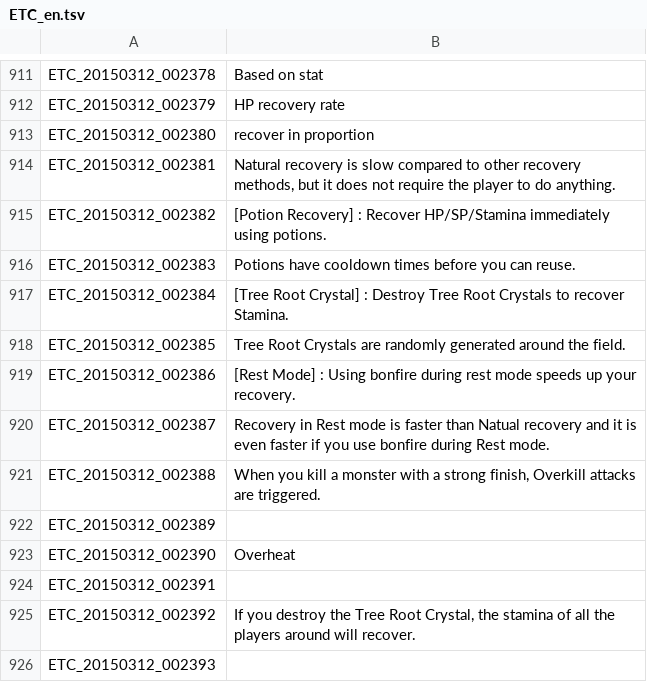
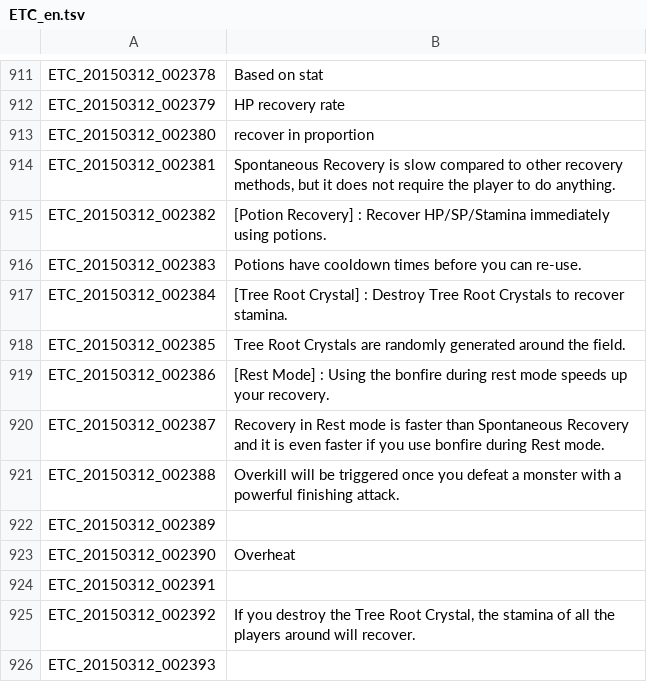
Before and after one commit to marikim/EnglishTranslation, a TSV file: ETC_en.tsv, drawn as a sheet; only a part is shown, gaps mark what is left out; the diff covers the shown part only.

```diff
--- a/ETC_en.tsv
+++ b/ETC_en.tsv
@@ -913,10 +913,10 @@ ETC_20150312_002379	HP recovery rate
 ETC_20150312_002380	recover in proportion
-ETC_20150312_002381	Natural recovery is slow compared to other recovery methods, but it does not require the player to do anything.
+ETC_20150312_002381	Spontaneous Recovery is slow compared to other recovery methods, but it does not require the player to do anything.
 ETC_20150312_002382	[Potion Recovery] : Recover HP/SP/Stamina immediately using potions.
-ETC_20150312_002383	Potions have cooldown times before you can reuse.
-ETC_20150312_002384	[Tree Root Crystal] : Destroy Tree Root Crystals to recover Stamina.
+ETC_20150312_002383	Potions have cooldown times before you can re-use.
+ETC_20150312_002384	[Tree Root Crystal] : Destroy Tree Root Crystals to recover stamina.
 ETC_20150312_002385	Tree Root Crystals are randomly generated around the field.
-ETC_20150312_002386	[Rest Mode] : Using bonfire during rest mode speeds up your recovery.
-ETC_20150312_002387	Recovery in Rest mode is faster than Natual recovery and it is even faster if you use bonfire during Rest mode.
-ETC_20150312_002388	When you kill a monster with a strong finish, Overkill attacks are triggered.
+ETC_20150312_002386	[Rest Mode] : Using the bonfire during rest mode speeds up your recovery.
+ETC_20150312_002387	Recovery in Rest mode is faster than Spontaneous Recovery and it is even faster if you use bonfire during Rest mode.
+ETC_20150312_002388	Overkill will be triggered once you defeat a monster with a powerful finishing attack.
 ETC_20150312_002389	
```
Also changed, not shown: 35 edited cells elsewhere in this file.
